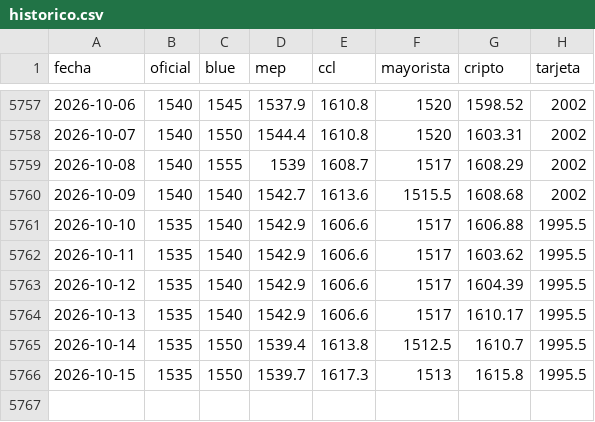
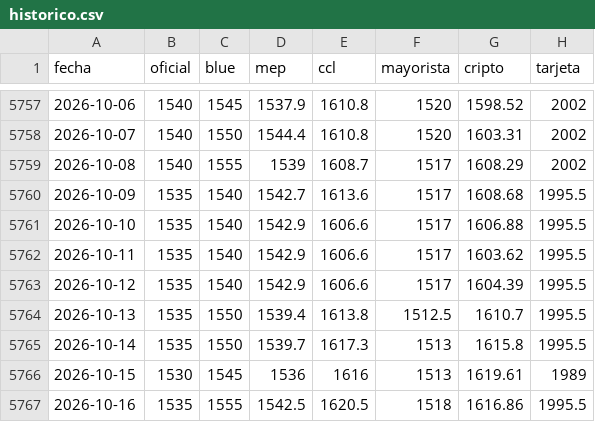
Before and after one commit to jonathancalb/dolar-argentina-historico, a CSV file: historico.csv, drawn as a sheet; only a part is shown, gaps mark what is left out.

```diff
--- a/historico.csv
+++ b/historico.csv
@@ -5759,3 +5759,3 @@ fecha,oficial,blue,mep,ccl,mayorista,cripto,tarjeta
 2026-10-08,1540,1555,1539,1608.7,1517,1608.29,2002
-2026-10-09,1540,1540,1542.7,1613.6,1515.5,1608.68,2002
+2026-10-09,1535,1540,1542.7,1613.6,1517,1608.68,1995.5
 2026-10-10,1535,1540,1542.9,1606.6,1517,1606.88,1995.5
@@ -5763,4 +5763,5 @@ fecha,oficial,blue,mep,ccl,mayorista,cripto,tarjeta
 2026-10-12,1535,1540,1542.9,1606.6,1517,1604.39,1995.5
-2026-10-13,1535,1540,1542.9,1606.6,1517,1610.17,1995.5
-2026-10-14,1535,1550,1539.4,1613.8,1512.5,1610.7,1995.5
-2026-10-15,1535,1550,1539.7,1617.3,1513,1615.8,1995.5
+2026-10-13,1535,1550,1539.4,1613.8,1512.5,1610.7,1995.5
+2026-10-14,1535,1550,1539.7,1617.3,1513,1615.8,1995.5
+2026-10-15,1530,1545,1536,1616,1513,1619.61,1989
+2026-10-16,1535,1555,1542.5,1620.5,1518,1616.86,1995.5
```
